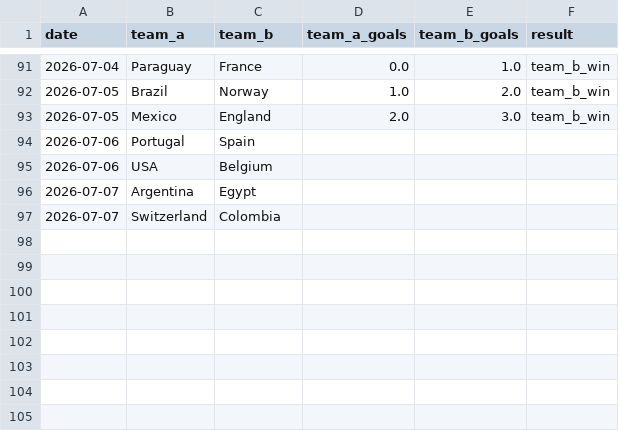
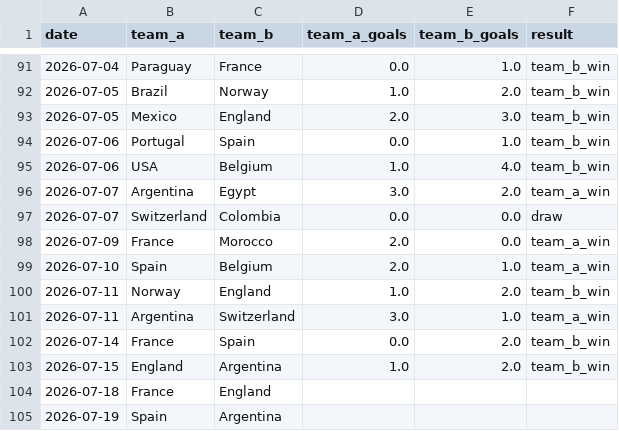
Before and after one commit to esmaeilisadat-tech/ML_Abschlussprojekt_WorldCup2026, a CSV file: data/raw/live_new_matches.csv, drawn as a sheet; only a part is shown, gaps mark what is left out.

Commit message:
Update live results from July 16 and predict World Cup Final

```diff
--- a/data/raw/live_new_matches.csv
+++ b/data/raw/live_new_matches.csv
@@ -93,5 +93,13 @@ date,team_a,team_b,team_a_goals,team_b_goals,result
 2026-07-05,Mexico,England,2.0,3.0,team_b_win
-2026-07-06,Portugal,Spain,,,
-2026-07-06,USA,Belgium,,,
-2026-07-07,Argentina,Egypt,,,
-2026-07-07,Switzerland,Colombia,,,
+2026-07-06,Portugal,Spain,0.0,1.0,team_b_win
+2026-07-06,USA,Belgium,1.0,4.0,team_b_win
+2026-07-07,Argentina,Egypt,3.0,2.0,team_a_win
+2026-07-07,Switzerland,Colombia,0.0,0.0,draw
+2026-07-09,France,Morocco,2.0,0.0,team_a_win
+2026-07-10,Spain,Belgium,2.0,1.0,team_a_win
+2026-07-11,Norway,England,1.0,2.0,team_b_win
+2026-07-11,Argentina,Switzerland,3.0,1.0,team_a_win
+2026-07-14,France,Spain,0.0,2.0,team_b_win
+2026-07-15,England,Argentina,1.0,2.0,team_b_win
+2026-07-18,France,England,,,
+2026-07-19,Spain,Argentina,,,
```
Also changed, not shown: 2 other files.
